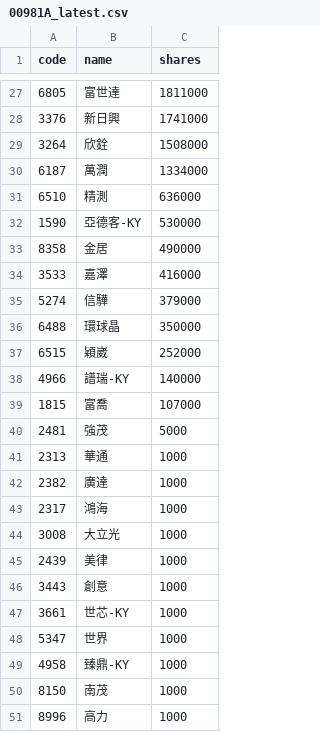
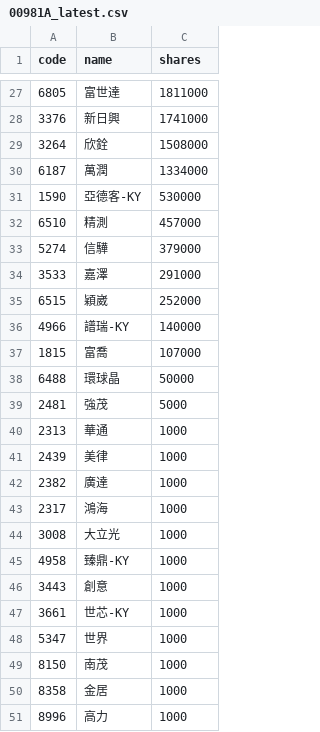
Before and after one commit to 4ru1013/united-etf-00981a-portfolio, a CSV file: data/out/holdings/00981A_latest.csv, drawn as a sheet; only a part is shown, gaps mark what is left out.

```diff
--- a/data/out/holdings/00981A_latest.csv
+++ b/data/out/holdings/00981A_latest.csv
@@ -30,8 +30,6 @@
 6187,萬潤,1334000
-6510,精測,636000
 1590,亞德客-KY,530000
-8358,金居,490000
-3533,嘉澤,416000
+6510,精測,457000
 5274,信驊,379000
-6488,環球晶,350000
+3533,嘉澤,291000
 6515,穎崴,252000
@@ -39,4 +37,6 @@
 1815,富喬,107000
+6488,環球晶,50000
 2481,強茂,5000
 2313,華通,1000
+2439,美律,1000
 2382,廣達,1000
@@ -44,3 +44,3 @@
 3008,大立光,1000
-2439,美律,1000
+4958,臻鼎-KY,1000
 3443,創意,1000
@@ -48,4 +48,4 @@
 5347,世界,1000
-4958,臻鼎-KY,1000
 8150,南茂,1000
+8358,金居,1000
 8996,高力,1000
```
Also changed, not shown: 4 other files.
